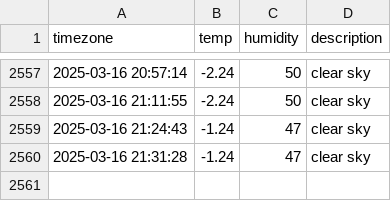
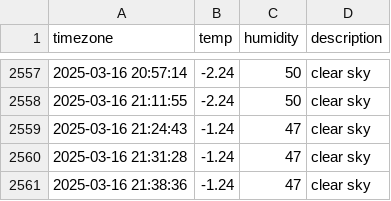
Before and after one commit to ehdn1106/seoul_weather, a CSV file: seoul_weather.csv, drawn as a sheet; only a part is shown, gaps mark what is left out.

```diff
--- a/seoul_weather.csv
+++ b/seoul_weather.csv
@@ -2560 +2560,2 @@ timezone,temp,humidity,description
 2025-03-16 21:31:28,-1.24,47,clear sky
+2025-03-16 21:38:36,-1.24,47,clear sky
```
